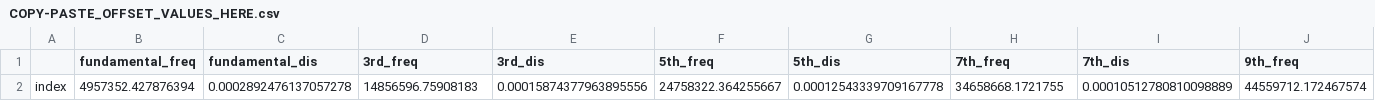
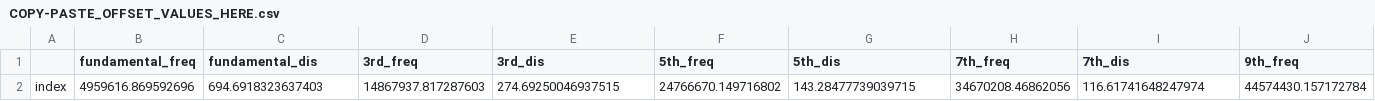
Before and after one commit to b-pardi/pyQCM, a CSV file: offset_data/COPY-PASTE_OFFSET_VALUES_HERE.csv, drawn as a sheet; only a part is shown; removed rows and columns are numbered as before the commit, all else as after; rows hold the shown columns only; the diff names each change by its address in the sheet, - before the commit and + after, or states it on an @@ line.

```diff
--- a/offset_data/COPY-PASTE_OFFSET_VALUES_HERE.csv
+++ b/offset_data/COPY-PASTE_OFFSET_VALUES_HERE.csv
-row 2: index | 4957352.427876394 | 0.0002892476137057278 | 14856596.75908183 | 0.00015874377963895556 | 24758322.364255667 | 0.00012543339709167778 | 34658668.1721755 | 0.00010512780810098889 | 44559712.172467574
+row 2: index | 4959616.869592696 | 694.6918323637403 | 14867937.817287603 | 274.69250046937515 | 24766670.149716802 | 143.28477739039715 | 34670208.46862056 | 116.61741648247974 | 44574430.157172784
```
Also changed, not shown: 6 other files.
